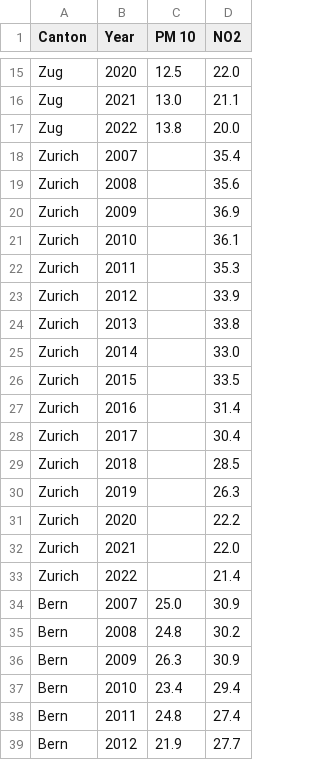
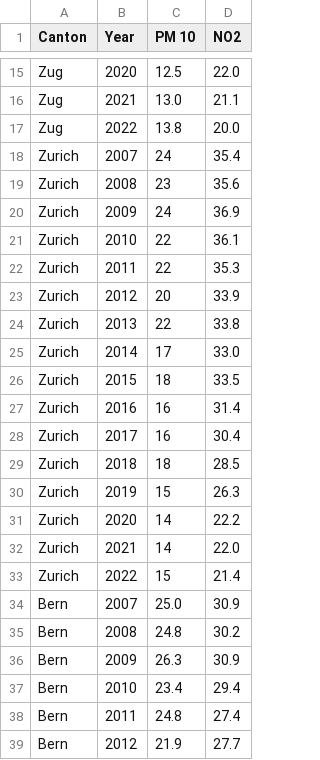
Before and after one commit to omarabbassi/EV, a CSV file: air_quality_per_canton.csv, drawn as a sheet; only a part is shown, gaps mark what is left out.

Commit message:
Update air_quality_per_canton.csv

```diff
--- a/air_quality_per_canton.csv
+++ b/air_quality_per_canton.csv
@@ -17,18 +17,18 @@ Zug,2021,13.0,21.1
 Zug,2022,13.8,20.0
-Zurich,2007,,35.4
-Zurich,2008,,35.6
-Zurich,2009,,36.9
-Zurich,2010,,36.1
-Zurich,2011,,35.3
-Zurich,2012,,33.9
-Zurich,2013,,33.8
-Zurich,2014,,33.0
-Zurich,2015,,33.5
-Zurich,2016,,31.4
-Zurich,2017,,30.4
-Zurich,2018,,28.5
-Zurich,2019,,26.3
-Zurich,2020,,22.2
-Zurich,2021,,22.0
-Zurich,2022,,21.4
+Zurich,2007,24,35.4
+Zurich,2008,23,35.6
+Zurich,2009,24,36.9
+Zurich,2010,22,36.1
+Zurich,2011,22,35.3
+Zurich,2012,20,33.9
+Zurich,2013,22,33.8
+Zurich,2014,17,33.0
+Zurich,2015,18,33.5
+Zurich,2016,16,31.4
+Zurich,2017,16,30.4
+Zurich,2018,18,28.5
+Zurich,2019,15,26.3
+Zurich,2020,14,22.2
+Zurich,2021,14,22.0
+Zurich,2022,15,21.4
 Bern,2007,25.0,30.9
```
